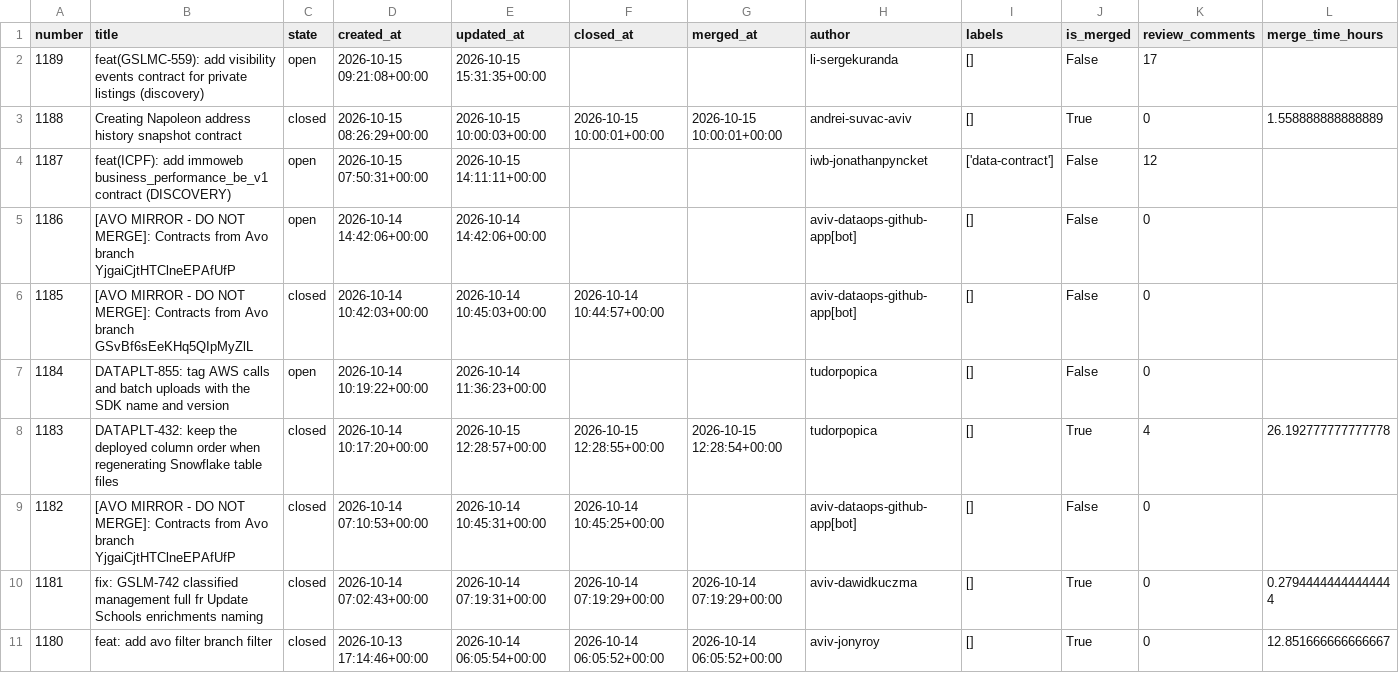
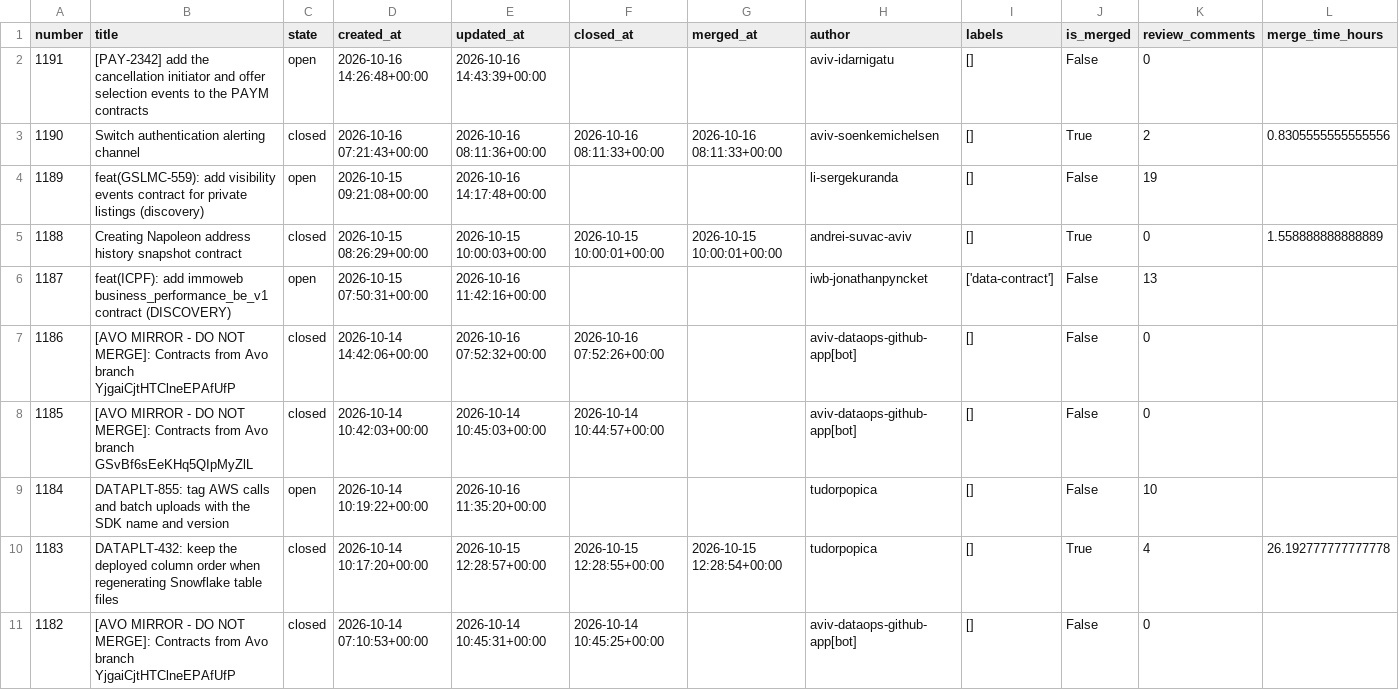
Before and after one commit to aviv-fathallahelmasri/github-pr-analytics, a CSV file: dashboard/data/pr_data.csv, drawn as a sheet; only a part is shown; the shorter side is filled out with more unchanged rows; addresses are those after the commit; rows hold the shown columns only; the diff names each change by its address in the sheet, - before the commit and + after, or states it on an @@ line.

```diff
--- a/dashboard/data/pr_data.csv
+++ b/dashboard/data/pr_data.csv
+row 2: 1191 | [PAY-2342] add the cancellation initiator and offer selection events to the PAYM contracts | open | 2026-10-16 14:26:48+00:00 | 2026-10-16 14:43:39+00:00 |  |  | aviv-idarnigatu | [] | False | 0
+row 3: 1190 | Switch authentication alerting channel | closed | 2026-10-16 07:21:43+00:00 | 2026-10-16 08:11:36+00:00 | 2026-10-16 08:11:33+00:00 | 2026-10-16 08:11:33+00:00 | aviv-soenkemichelsen | [] | True | 2 | 0.8305555555555556
-E4 (updated_at): 2026-10-15 15:31:35+00:00
+E4 (updated_at): 2026-10-16 14:17:48+00:00
-K4 (review_comments): 17
+K4 (review_comments): 19
-E6 (updated_at): 2026-10-15 14:11:11+00:00
+E6 (updated_at): 2026-10-16 11:42:16+00:00
-K6 (review_comments): 12
+K6 (review_comments): 13
-C7 (state): open
+C7 (state): closed
-E7 (updated_at): 2026-10-14 14:42:06+00:00
+E7 (updated_at): 2026-10-16 07:52:32+00:00
-F7 (closed_at): (empty)
+F7 (closed_at): 2026-10-16 07:52:26+00:00
-E9 (updated_at): 2026-10-14 11:36:23+00:00
+E9 (updated_at): 2026-10-16 11:35:20+00:00
-K9 (review_comments): 0
+K9 (review_comments): 10
```
Also changed, not shown: 2 other files.
